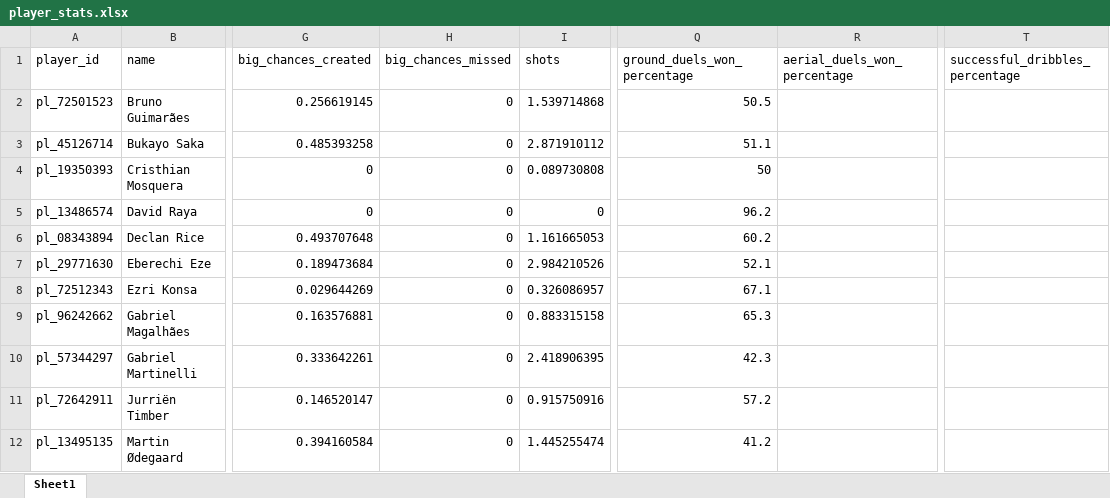
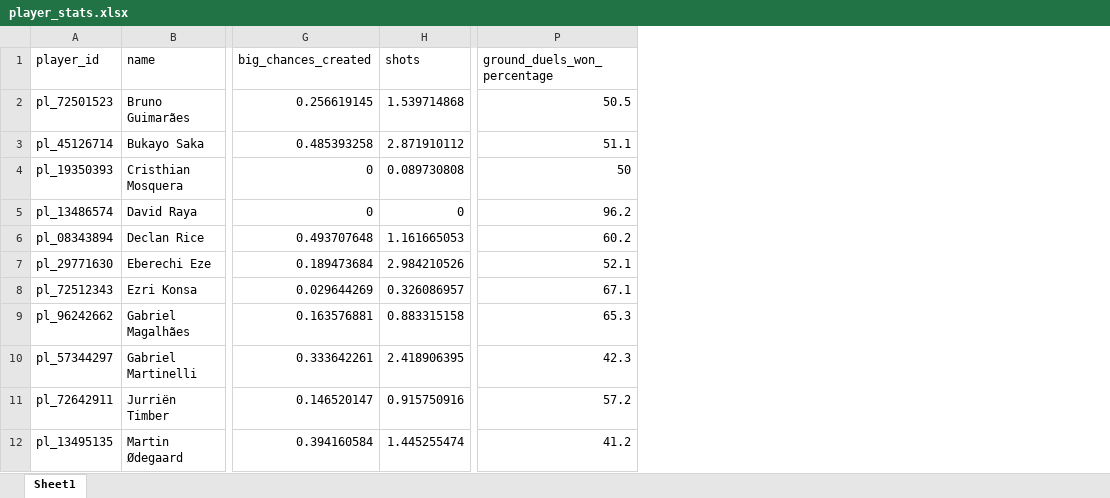
Before and after one commit to tnrw0573-uol/PL-PCA-Analysis, an Excel workbook: Data/player_stats.xlsx, sheet Sheet1, drawn as a sheet; only a part is shown, gaps mark what is left out; values as stored, in another font and other column widths than the file's, no borders; the diff names each change by its address in the sheet, - before the commit and + after, or states it on an @@ line.

Commit message:
Dropped some stats as they were 0 for all players which can't be true.

```diff
--- a/Data/player_stats.xlsx (sheet Sheet1)
+++ b/Data/player_stats.xlsx (sheet Sheet1)
-column H (big_chances_missed), rows 2-12: all 0
-column R (aerial_duels_won_percentage), empty
-column T (successful_dribbles_percentage), empty
```
Also changed, not shown: 1 other file.
